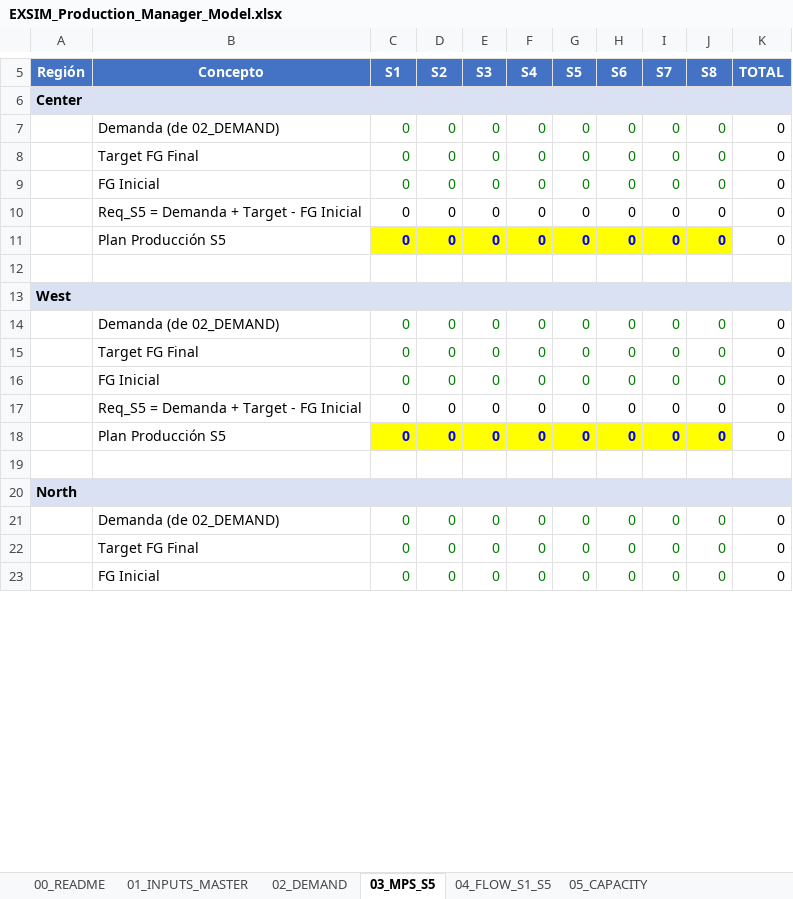
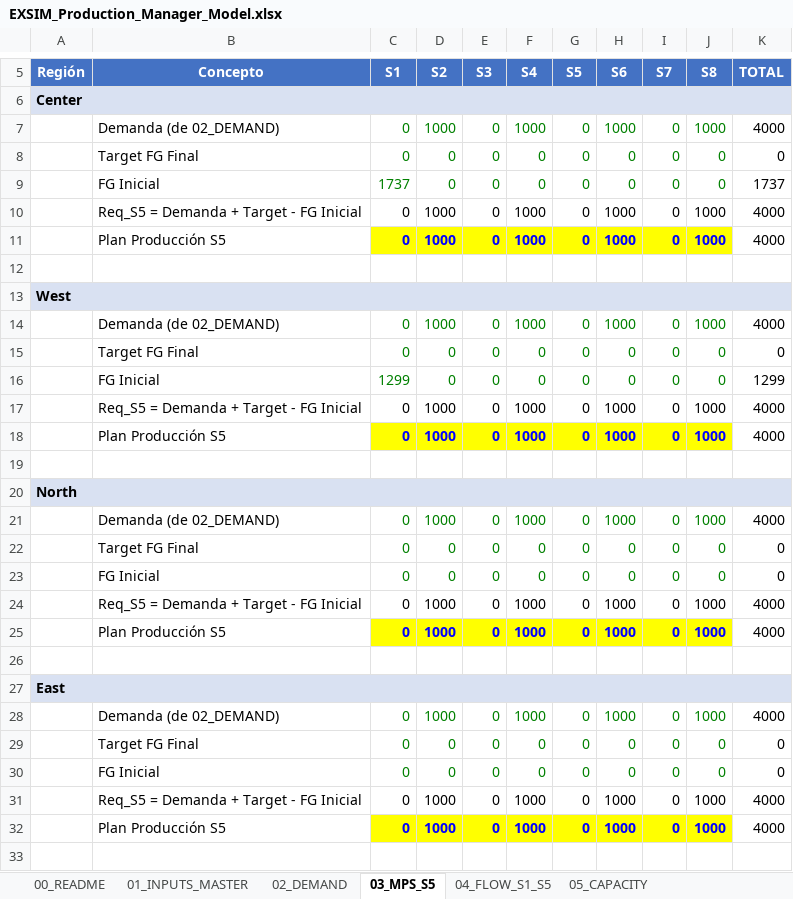
Before and after one commit to albertoquiroga-ctrl/BusinessSim, an Excel workbook: Production/EXSIM_Production_Manager_Model.xlsx, sheet 03_MPS_S5, drawn as a sheet; only a part is shown, gaps mark what is left out; the shorter side is filled out with more unchanged rows; values as stored, in another font and other column widths than the file's, no borders; removed rows and columns are numbered as before the commit, all else as after; the diff covers the shown part only; the diff names each change by its address in the sheet, - before the commit and + after, or states it on an @@ line.

```diff
--- a/Production/EXSIM_Production_Manager_Model.xlsx (sheet 03_MPS_S5)
+++ b/Production/EXSIM_Production_Manager_Model.xlsx (sheet 03_MPS_S5)
+row 7:  | Demanda (de 02_DEMAND) | 0 | 1000 | 0 | 1000 | 0 | 1000 | 0 | 1000 | 4000
-B8 (Concepto): Demanda (de 02_DEMAND)
+B8 (Concepto): Target FG Final
+row 9:  | FG Inicial | 1737 | 0 | 0 | 0 | 0 | 0 | 0 | 0 | 1737
+row 10:  | Req_S5 = Demanda + Target - FG Inicial | 0 | 1000 | 0 | 1000 | 0 | 1000 | 0 | 1000 | 4000
+row 11:  | Plan Producción S5 | 0 | 1000 | 0 | 1000 | 0 | 1000 | 0 | 1000 | 4000
+row 12: (empty)
+row 14:  | Demanda (de 02_DEMAND) | 0 | 1000 | 0 | 1000 | 0 | 1000 | 0 | 1000 | 4000
@@ row 29 moved to row 15: Target FG Final @@
+row 16:  | FG Inicial | 1299 | 0 | 0 | 0 | 0 | 0 | 0 | 0 | 1299
+row 17:  | Req_S5 = Demanda + Target - FG Inicial | 0 | 1000 | 0 | 1000 | 0 | 1000 | 0 | 1000 | 4000
+row 18:  | Plan Producción S5 | 0 | 1000 | 0 | 1000 | 0 | 1000 | 0 | 1000 | 4000
+row 19: (empty)
+row 21:  | Demanda (de 02_DEMAND) | 0 | 1000 | 0 | 1000 | 0 | 1000 | 0 | 1000 | 4000
-D24:D25 (S2): 0
+D24:D25 (S2): 1000
-F24:F25 (S4): 0
+F24:F25 (S4): 1000
-H24:H25 (S6): 0
+H24:H25 (S6): 1000
-J24:J25 (S8): 0
+J24:J25 (S8): 1000
-K24:K25 (TOTAL): 0
+K24:K25 (TOTAL): 4000
-row 14:  | Demanda (de 02_DEMAND) | 0 | 0 | 0 | 0 | 0 | 0 | 0 | 0 | 0
+row 28:  | Demanda (de 02_DEMAND) | 0 | 1000 | 0 | 1000 | 0 | 1000 | 0 | 1000 | 4000
-D31:D32 (S2): 0
+D31:D32 (S2): 1000
-F31:F32 (S4): 0
+F31:F32 (S4): 1000
-H31:H32 (S6): 0
+H31:H32 (S6): 1000
-J31:J32 (S8): 0
+J31:J32 (S8): 1000
-K31:K32 (TOTAL): 0
+K31:K32 (TOTAL): 4000
-row 21:  | Demanda (de 02_DEMAND) | 0 | 0 | 0 | 0 | 0 | 0 | 0 | 0 | 0
```
Also changed, not shown: 1 added row, 11 removed rows, 1 moved row, 20 edited cells and cell formats elsewhere in this sheet, sheet 06_MRP_MATERIALS, sheet 04_FLOW_S1_S5, sheet 08_COSTING, sheet 02_DEMAND, sheet 05_CAPACITY, sheet 01_INPUTS_MASTER, 1 more sheet, formulas that keep their value, Procurement/EXSIM_Mezquite_Purchasing_CORREGIDO.xlsx.
